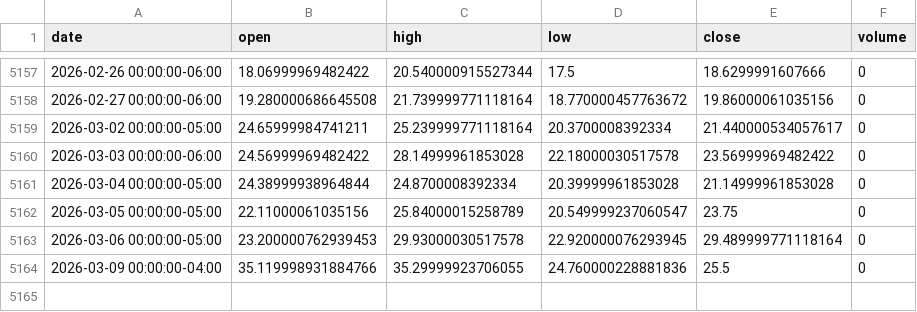
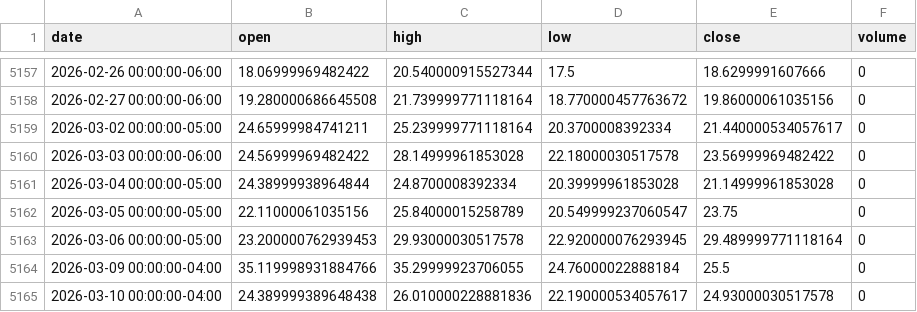
Before and after one commit to LukeGSW/AnalisiCiclica-VIX, a CSV file: data/^VIX/historical_data.csv, drawn as a sheet; only a part is shown, gaps mark what is left out.

```diff
--- a/data/^VIX/historical_data.csv
+++ b/data/^VIX/historical_data.csv
@@ -5163,2 +5163,3 @@ date,open,high,low,close,volume
 2026-03-06 00:00:00-05:00,23.200000762939453,29.93000030517578,22.920000076293945,29.489999771118164,0
-2026-03-09 00:00:00-04:00,35.119998931884766,35.29999923706055,24.760000228881836,25.5,0
+2026-03-09 00:00:00-04:00,35.119998931884766,35.29999923706055,24.76000022888184,25.5,0
+2026-03-10 00:00:00-04:00,24.389999389648438,26.010000228881836,22.190000534057617,24.93000030517578,0
```
Also changed, not shown: 4 other files.
